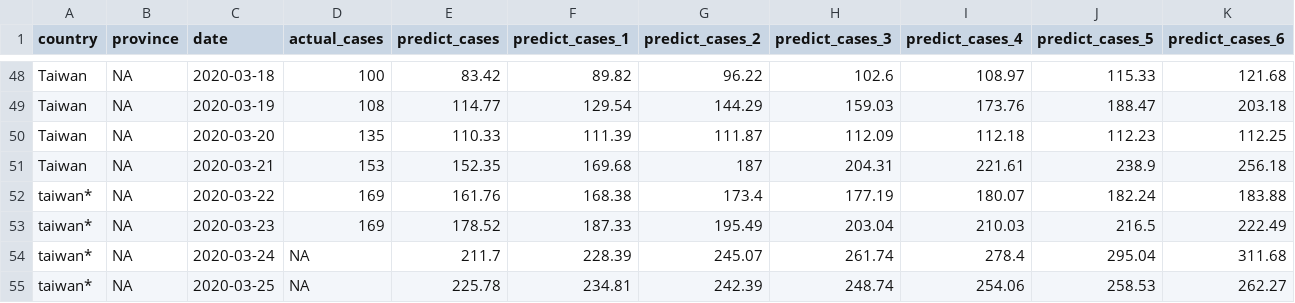
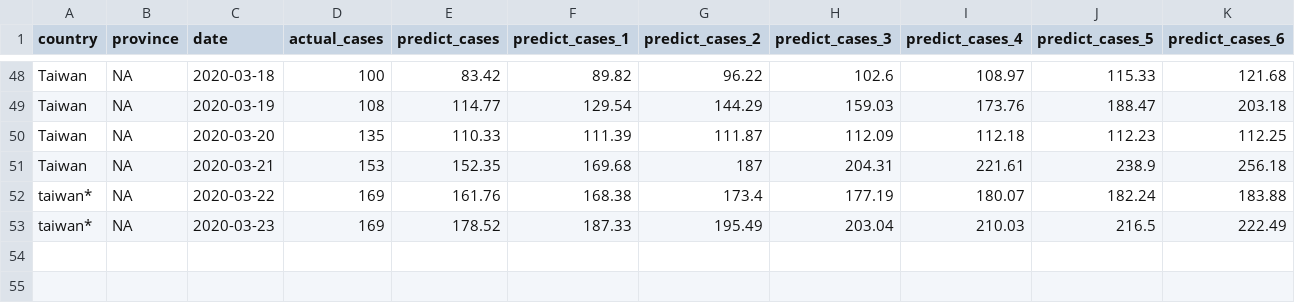
Before and after one commit to dspim/COVID-19-Forecasts, a CSV file: data/output_TW.csv, drawn as a sheet; only a part is shown, gaps mark what is left out.

```diff
--- a/data/output_TW.csv
+++ b/data/output_TW.csv
@@ -53,3 +53 @@
 "taiwan*",NA,2020-03-23,169,178.52,187.33,195.49,203.04,210.03,216.5,222.49
-"taiwan*",NA,2020-03-24,NA,211.7,228.39,245.07,261.74,278.4,295.04,311.68
-"taiwan*",NA,2020-03-25,NA,225.78,234.81,242.39,248.74,254.06,258.53,262.27
```
Also changed, not shown: data/tw_county.csv, 7 other files.
